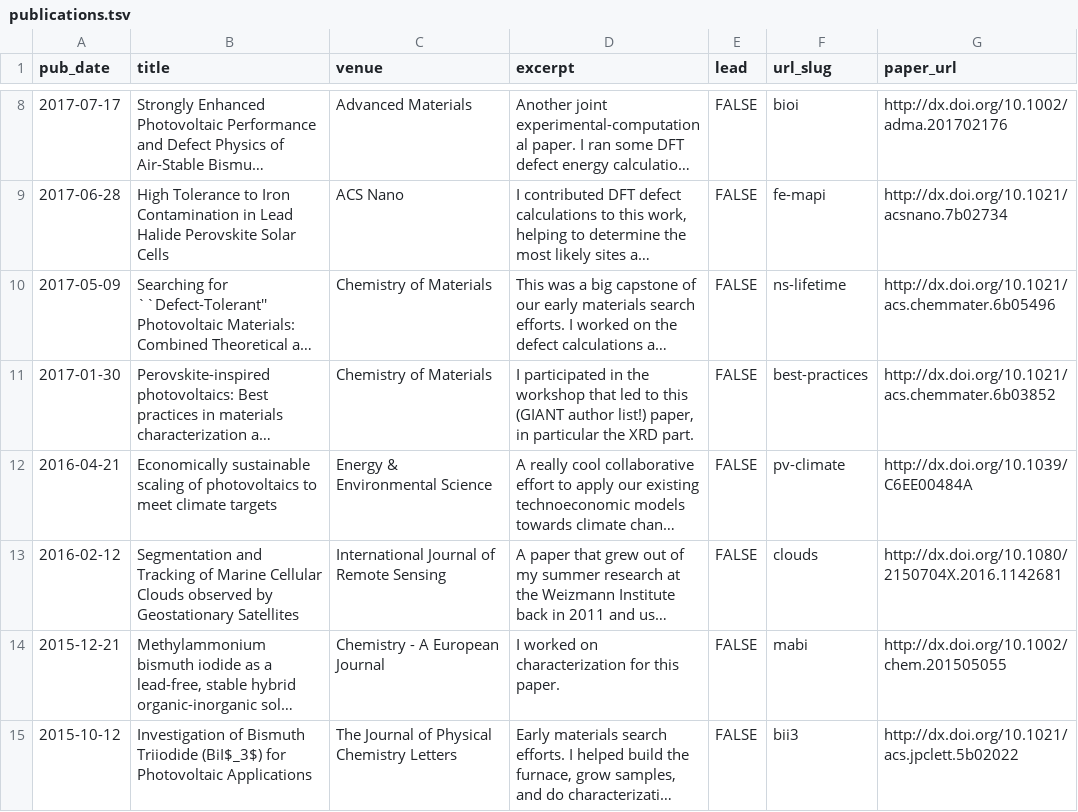
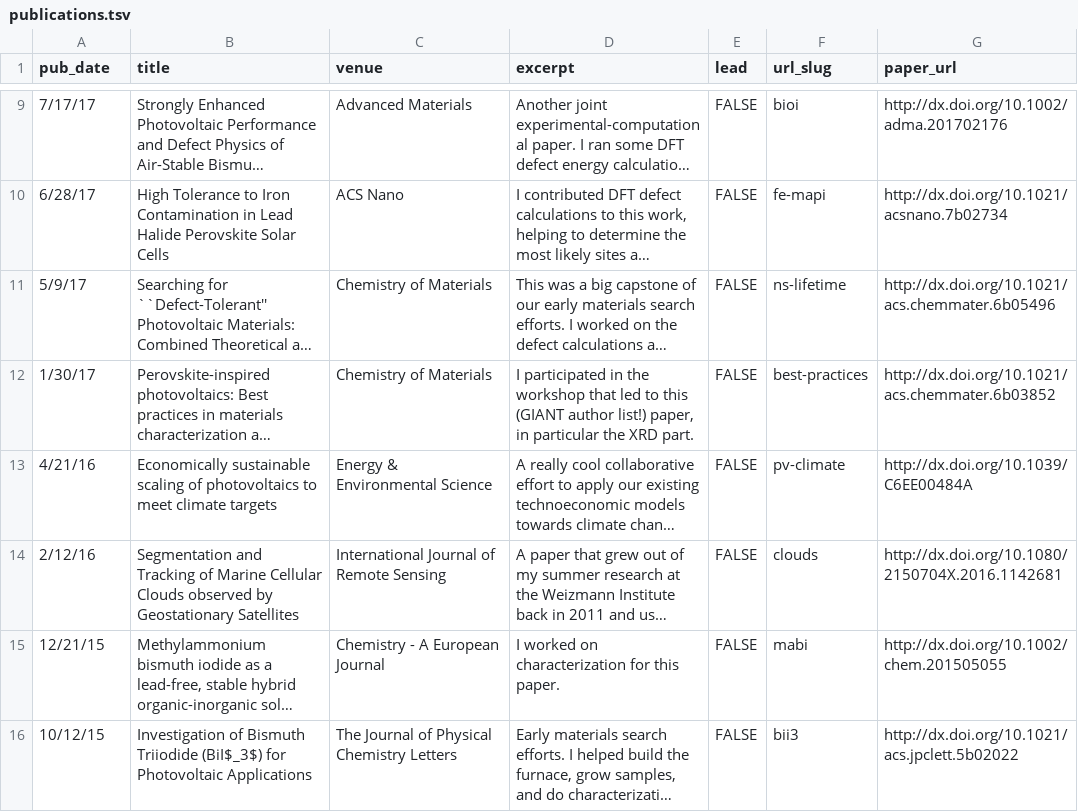
Before and after one commit to shsjxzh/shsjxzh.github.io, a TSV file: markdown_generator/publications.tsv, drawn as a sheet; only a part is shown, gaps mark what is left out; long unchanged cells end in …; addresses are those after the commit; the diff covers the shown part only; the diff names each change by its address in the sheet, - before the commit and + after, or states it on an @@ line.

Commit message:
added Fe_Si paper arXiv link

```diff
--- a/markdown_generator/publications.tsv
+++ b/markdown_generator/publications.tsv
-A9 (pub_date): 2017-07-17
+A9 (pub_date): 7/17/17
-A10 (pub_date): 2017-06-28
+A10 (pub_date): 6/28/17
-A11 (pub_date): 2017-05-09
+A11 (pub_date): 5/9/17
-A12 (pub_date): 2017-01-30
+A12 (pub_date): 1/30/17
-A13 (pub_date): 2016-04-21
+A13 (pub_date): 4/21/16
-A14 (pub_date): 2016-02-12
+A14 (pub_date): 2/12/16
-A15 (pub_date): 2015-12-21
+A15 (pub_date): 12/21/15
-A16 (pub_date): 2015-10-12
+A16 (pub_date): 10/12/15
```
Also changed, not shown: 1 added row and 6 edited cells elsewhere in this file, 1 other file.
